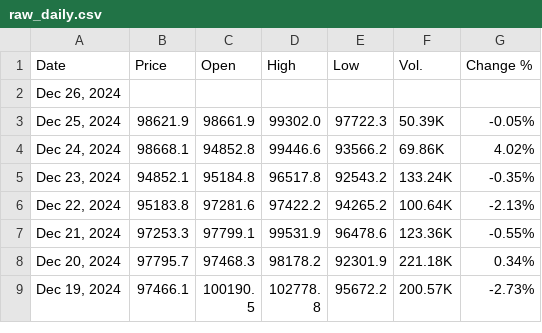
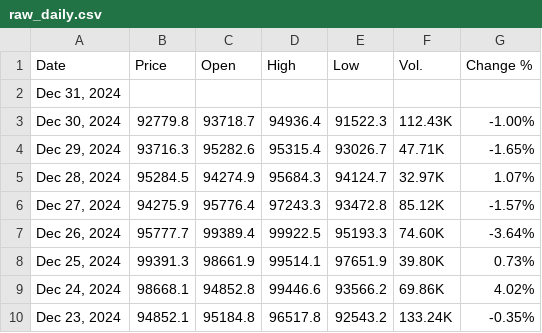
Before and after one commit to turbozambas/intoinfinity, a CSV file: data/raw_daily.csv, drawn as a sheet; only a part is shown; the shorter side is filled out with more unchanged rows.

```diff
--- a/data/raw_daily.csv
+++ b/data/raw_daily.csv
@@ -1,4 +1,9 @@
 Date,Price,Open,High,Low,Vol.,Change %
-"Dec 26, 2024",
-"Dec 25, 2024",98621.9,98661.9,99302.0,97722.3,50.39K,-0.05%
+"Dec 31, 2024",
+"Dec 30, 2024",92779.8,93718.7,94936.4,91522.3,112.43K,-1.00%
+"Dec 29, 2024",93716.3,95282.6,95315.4,93026.7,47.71K,-1.65%
+"Dec 28, 2024",95284.5,94274.9,95684.3,94124.7,32.97K,1.07%
+"Dec 27, 2024",94275.9,95776.4,97243.3,93472.8,85.12K,-1.57%
+"Dec 26, 2024",95777.7,99389.4,99922.5,95193.3,74.60K,-3.64%
+"Dec 25, 2024",99391.3,98661.9,99514.1,97651.9,39.80K,0.73%
 "Dec 24, 2024",98668.1,94852.8,99446.6,93566.2,69.86K,4.02%
```
Also changed, not shown: data/raw_weekly.csv, 4 other files.
